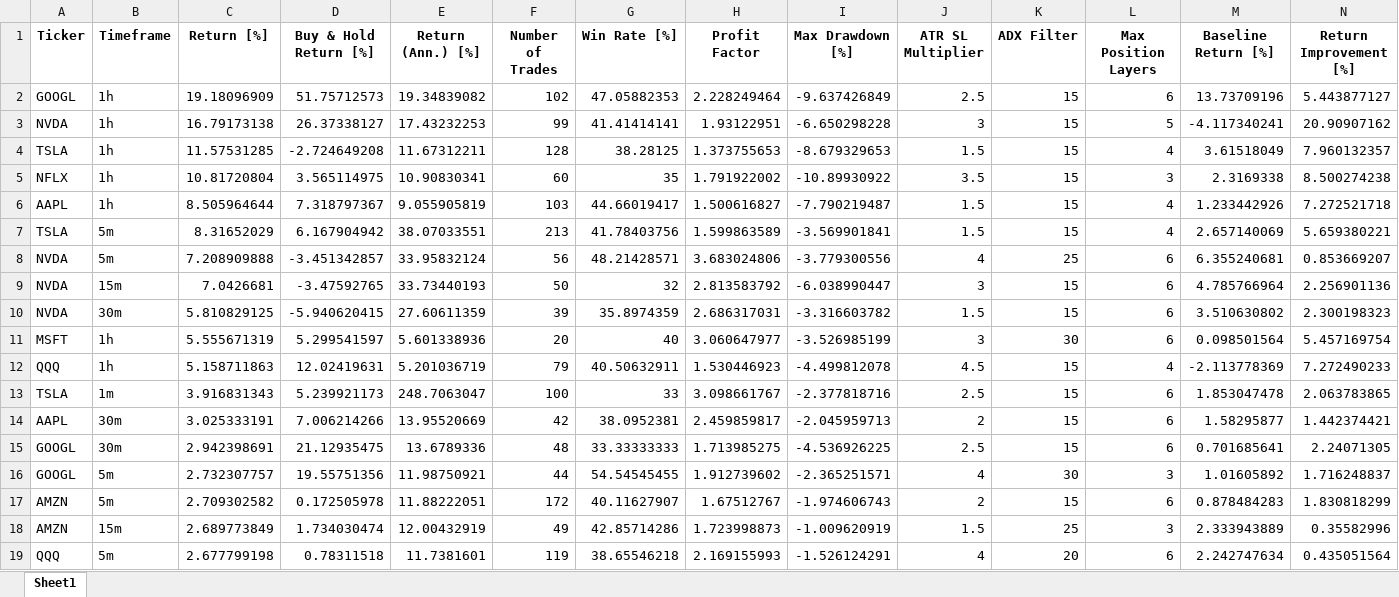
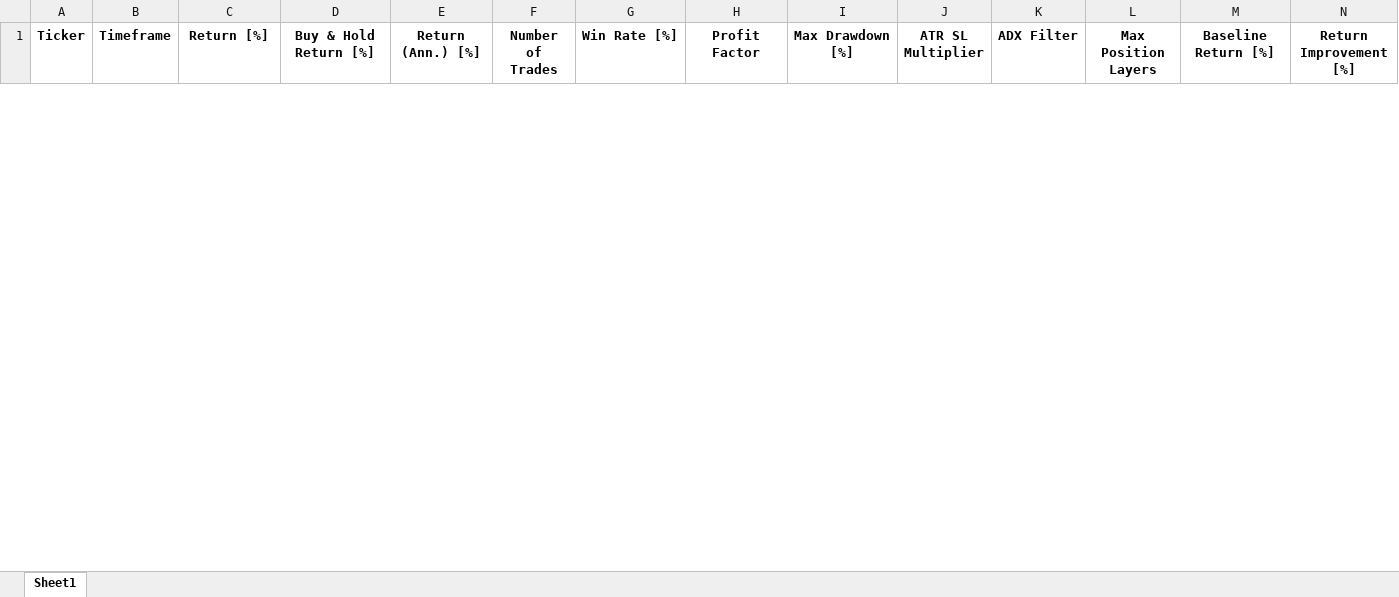
Before and after one commit to kenziecarlen13/Project-AITrade, an Excel workbook: Laporan_Tuning.xlsx, sheet Sheet1, drawn as a sheet; only a part is shown; values as stored, in another font and other column widths than the file's, no borders; removed rows and columns are numbered as before the commit, all else as after; the diff covers the shown part only; the diff names each change by its address in the sheet, - before the commit and + after, or states it on an @@ line.

```diff
--- a/Laporan_Tuning.xlsx (sheet Sheet1)
+++ b/Laporan_Tuning.xlsx (sheet Sheet1)
-row 2: GOOGL | 1h | 19.18096909 | 51.75712573 | 19.34839082 | 102 | 47.05882353 | 2.228249464 | -9.637426849 | 2.5 | 15 | 6 | 13.73709196 | 5.443877127
-row 3: NVDA | 1h | 16.79173138 | 26.37338127 | 17.43232253 | 99 | 41.41414141 | 1.93122951 | -6.650298228 | 3 | 15 | 5 | -4.117340241 | 20.90907162
-row 4: TSLA | 1h | 11.57531285 | -2.724649208 | 11.67312211 | 128 | 38.28125 | 1.373755653 | -8.679329653 | 1.5 | 15 | 4 | 3.61518049 | 7.960132357
-row 5: NFLX | 1h | 10.81720804 | 3.565114975 | 10.90830341 | 60 | 35 | 1.791922002 | -10.89930922 | 3.5 | 15 | 3 | 2.3169338 | 8.500274238
-row 6: AAPL | 1h | 8.505964644 | 7.318797367 | 9.055905819 | 103 | 44.66019417 | 1.500616827 | -7.790219487 | 1.5 | 15 | 4 | 1.233442926 | 7.272521718
-row 7: TSLA | 5m | 8.31652029 | 6.167904942 | 38.07033551 | 213 | 41.78403756 | 1.599863589 | -3.569901841 | 1.5 | 15 | 4 | 2.657140069 | 5.659380221
-row 8: NVDA | 5m | 7.208909888 | -3.451342857 | 33.95832124 | 56 | 48.21428571 | 3.683024806 | -3.779300556 | 4 | 25 | 6 | 6.355240681 | 0.853669207
-row 9: NVDA | 15m | 7.0426681 | -3.47592765 | 33.73440193 | 50 | 32 | 2.813583792 | -6.038990447 | 3 | 15 | 6 | 4.785766964 | 2.256901136
-row 10: NVDA | 30m | 5.810829125 | -5.940620415 | 27.60611359 | 39 | 35.8974359 | 2.686317031 | -3.316603782 | 1.5 | 15 | 6 | 3.510630802 | 2.300198323
-row 11: MSFT | 1h | 5.555671319 | 5.299541597 | 5.601338936 | 20 | 40 | 3.060647977 | -3.526985199 | 3 | 30 | 6 | 0.098501564 | 5.457169754
-row 12: QQQ | 1h | 5.158711863 | 12.02419631 | 5.201036719 | 79 | 40.50632911 | 1.530446923 | -4.499812078 | 4.5 | 15 | 4 | -2.113778369 | 7.272490233
-row 13: TSLA | 1m | 3.916831343 | 5.239921173 | 248.7063047 | 100 | 33 | 3.098661767 | -2.377818716 | 2.5 | 15 | 6 | 1.853047478 | 2.063783865
-row 14: AAPL | 30m | 3.025333191 | 7.006214266 | 13.95520669 | 42 | 38.0952381 | 2.459859817 | -2.045959713 | 2 | 15 | 6 | 1.58295877 | 1.442374421
-row 15: GOOGL | 30m | 2.942398691 | 21.12935475 | 13.6789336 | 48 | 33.33333333 | 1.713985275 | -4.536926225 | 2.5 | 15 | 6 | 0.701685641 | 2.24071305
-row 16: GOOGL | 5m | 2.732307757 | 19.55751356 | 11.98750921 | 44 | 54.54545455 | 1.912739602 | -2.365251571 | 4 | 30 | 3 | 1.01605892 | 1.716248837
-row 17: AMZN | 5m | 2.709302582 | 0.172505978 | 11.88222051 | 172 | 40.11627907 | 1.67512767 | -1.974606743 | 2 | 15 | 6 | 0.878484283 | 1.830818299
-row 18: AMZN | 15m | 2.689773849 | 1.734030474 | 12.00432919 | 49 | 42.85714286 | 1.723998873 | -1.009620919 | 1.5 | 25 | 3 | 2.333943889 | 0.35582996
-row 19: QQQ | 5m | 2.677799198 | 0.78311518 | 11.7381601 | 119 | 38.65546218 | 2.169155993 | -1.526124291 | 4 | 20 | 6 | 2.242747634 | 0.435051564
```
Also changed, not shown: 40 added rows and 22 removed rows elsewhere in this sheet, 12 other files.
